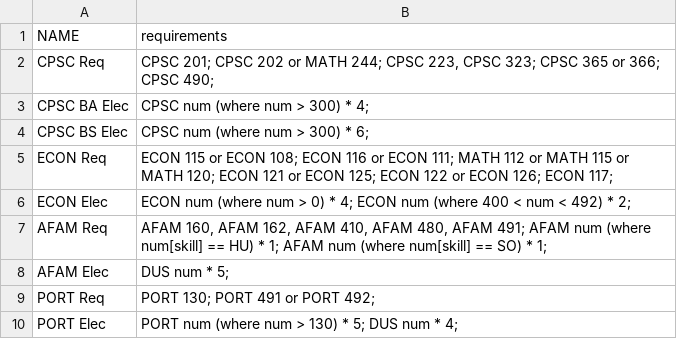
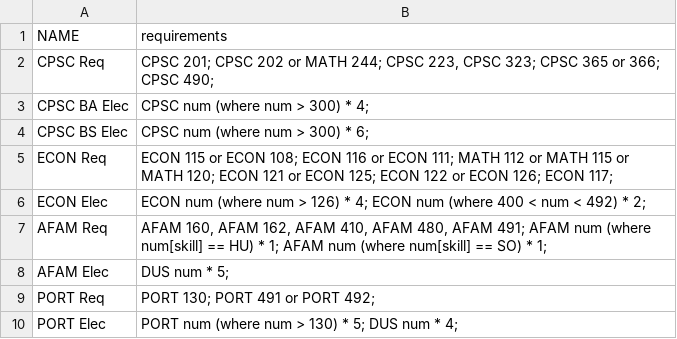
Before and after one commit to Wilfordabird/MajorMonkey, a CSV file: requirements.csv, drawn as a sheet.

```diff
--- a/requirements.csv
+++ b/requirements.csv
@@ -5,3 +5,3 @@ CPSC BS Elec,CPSC num (where num > 300) * 6;
 ECON Req,ECON 115 or ECON 108;  ECON 116 or ECON 111; MATH 112 or MATH 115 or MATH 120; ECON 121 or ECON 125; ECON 122 or ECON 126; ECON 117;
-ECON Elec,ECON num (where num > 0) * 4; ECON num (where 400 < num < 492) * 2;
+ECON Elec,ECON num (where num > 126) * 4; ECON num (where 400 < num < 492) * 2;
 AFAM Req,"AFAM 160, AFAM 162, AFAM 410, AFAM 480, AFAM 491; AFAM num (where num[skill] == HU) * 1; AFAM num (where num[skill] == SO) * 1;"
```
Also changed, not shown: 2 other files.
